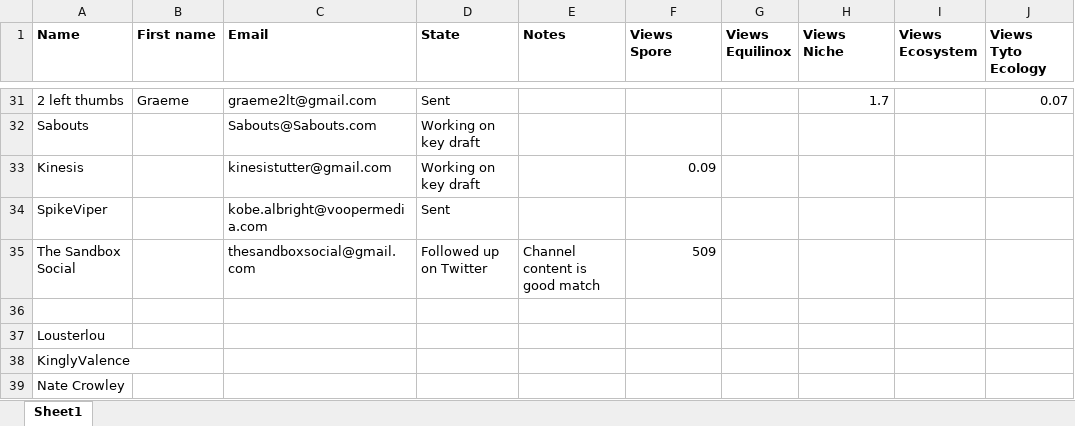
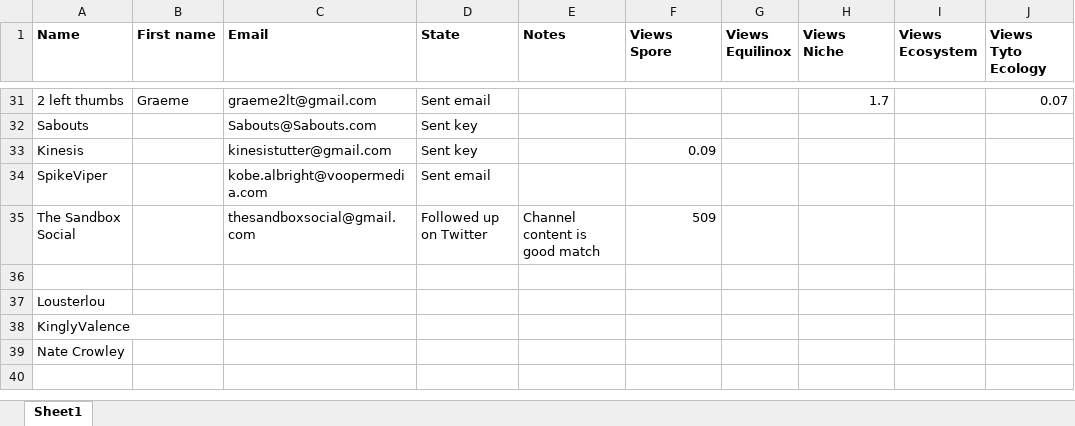
Before and after one commit to Woseseltops/thesapling-website, an Excel workbook: youtubers.xlsx, sheet Sheet1, drawn as a sheet; only a part is shown, gaps mark what is left out; values as stored, in another font and other column widths than the file's, no borders; the diff covers the shown part only; the diff names each change by its address in the sheet, - before the commit and + after, or states it on an @@ line.

```diff
--- a/youtubers.xlsx (sheet Sheet1)
+++ b/youtubers.xlsx (sheet Sheet1)
-D31 (State): Sent
+D31 (State): Sent email
-D32:D33 (State): Working on key draft
+D32:D33 (State): Sent key
-D34 (State): Sent
+D34 (State): Sent email
```
Also changed, not shown: 24 edited cells elsewhere in this sheet.
